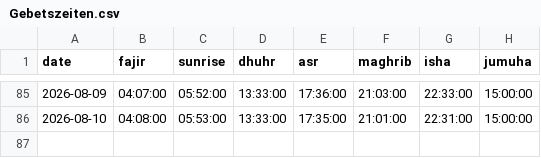
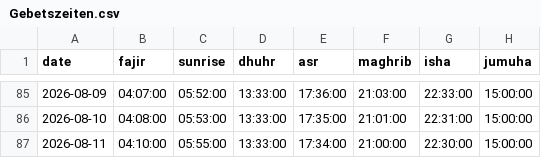
Before and after one commit to IVOX-08/juply6202, a CSV file: Gebetszeiten.csv, drawn as a sheet; only a part is shown, gaps mark what is left out; the diff names each change by its address in the sheet, - before the commit and + after, or states it on an @@ line.

```diff
--- a/Gebetszeiten.csv
+++ b/Gebetszeiten.csv
+row 87: 2026-08-11 | 04:10:00 | 05:55:00 | 13:33:00 | 17:34:00 | 21:00:00 | 22:30:00 | 15:00:00
```
